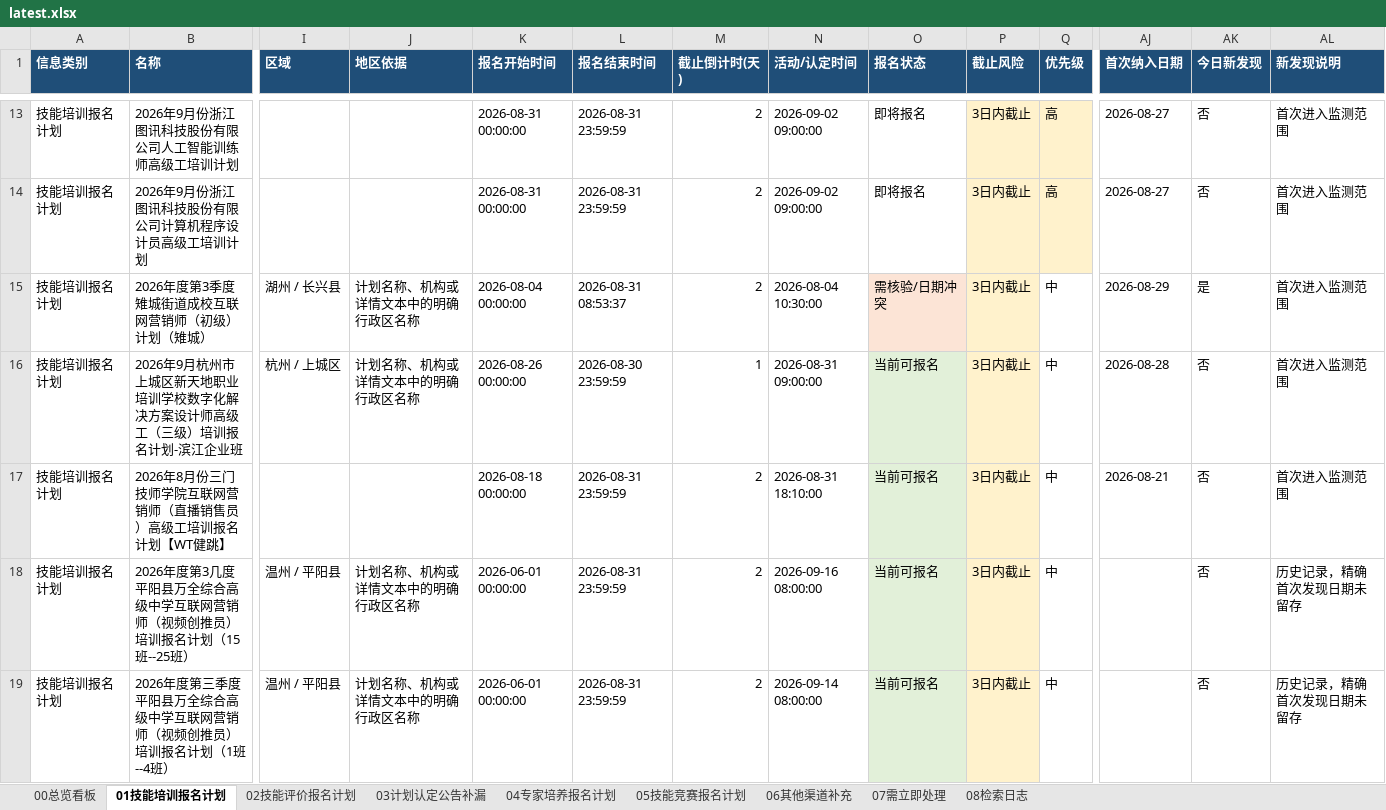
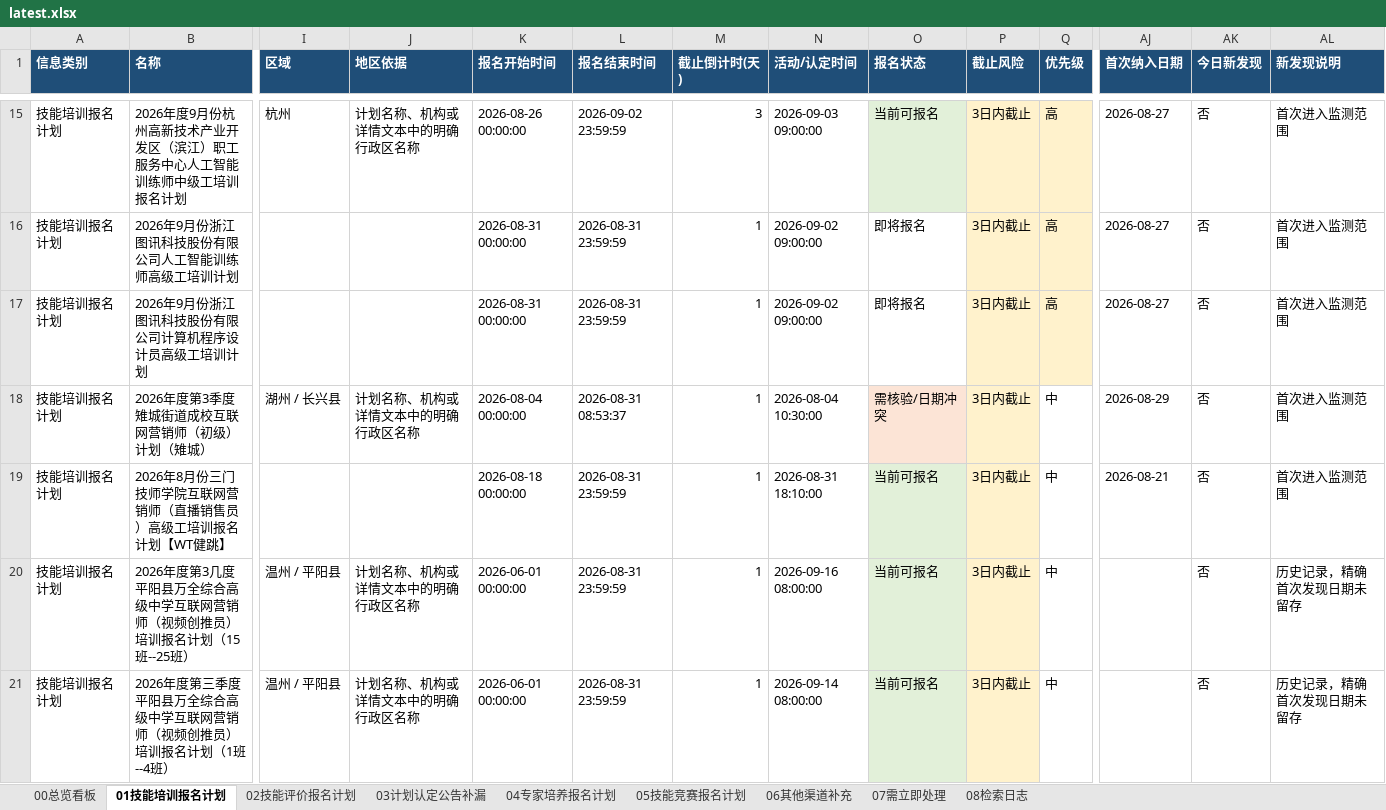
Before and after one commit to Juesann/zhejiang-skill-daily, an Excel workbook: latest.xlsx, sheet 01技能培训报名计划, drawn as a sheet; only a part is shown, gaps mark what is left out; values as stored, in another font and other column widths than the file's, no borders; removed rows and columns are numbered as before the commit, all else as after; rows hold the shown columns only; the diff covers the shown part only; the diff names each change by its address in the sheet, - before the commit and + after, or states it on an @@ line.

```diff
--- a/latest.xlsx (sheet 01技能培训报名计划)
+++ b/latest.xlsx (sheet 01技能培训报名计划)
+row 15: 技能培训报名计划 | 2026年度9月份杭州高新技术产业开发区（滨江）职工服务中心人工智能训练师中级工培训报名计划 | 杭州 | 计划名称、机构或详情文本中的明确行政区名称 | 2026-08-26 00:00:00 | 2026-09-02 23:59:59 | 3 | 2026-09-03 09:00:00 | 当前可报名 | 3日内截止 | 高 | 2026-08-27 | 否 | 首次进入监测范围
-M16:M18 (截止倒计时(天)): 2
+M16:M18 (截止倒计时(天)): 1
-AK18 (今日新发现): 是
+AK18 (今日新发现): 否
-row 16: 技能培训报名计划 | 2026年9月杭州市上城区新天地职业培训学校数字化解决方案设计师高级工（三级）培训报名计划-滨江企业班 | 杭州 / 上城区 | 计划名称、机构或详情文本中的明确行政区名称 | 2026-08-26 00:00:00 | 2026-08-30 23:59:59 | 1 | 2026-08-31 09:00:00 | 当前可报名 | 3日内截止 | 中 | 2026-08-28 | 否 | 首次进入监测范围
-M19:M21 (截止倒计时(天)): 2
+M19:M21 (截止倒计时(天)): 1
```
Also changed, not shown: 17 added rows, 11 removed rows, 96 edited cells and cell formats elsewhere in this sheet, sheet 07需立即处理, sheet 02技能评价报名计划, sheet 04专家培养报名计划, sheet 05技能竞赛报名计划, sheet 08检索日志, sheet 00总览看板, 3 other files.
